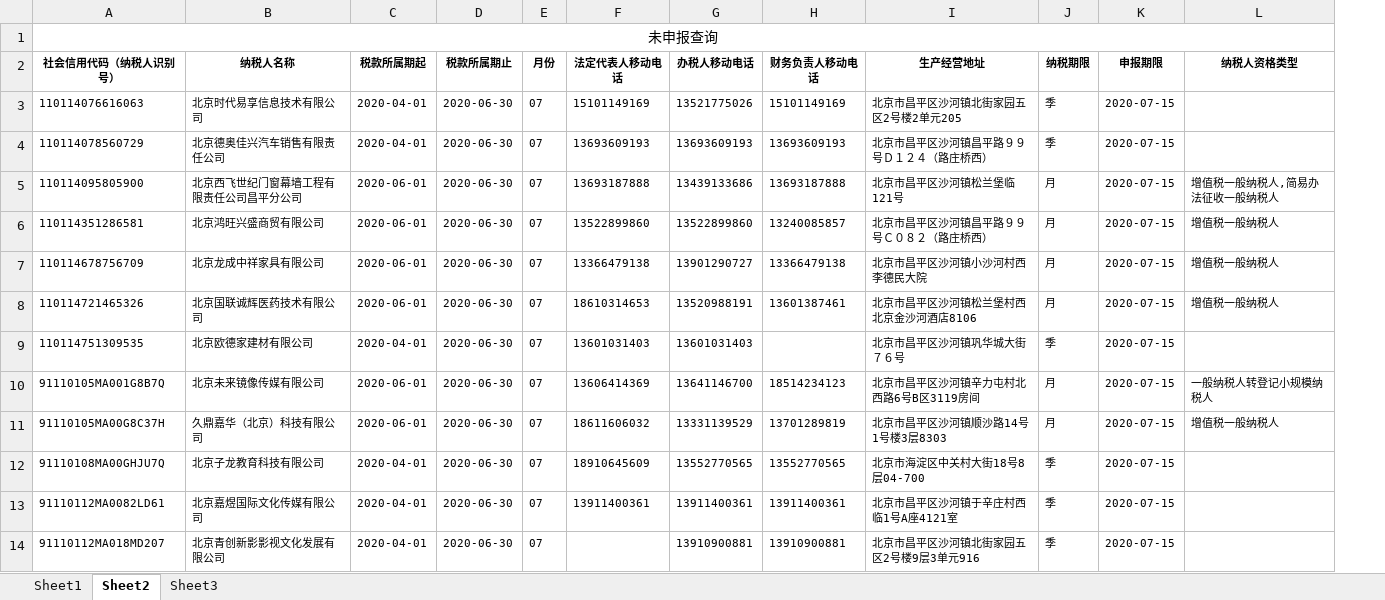
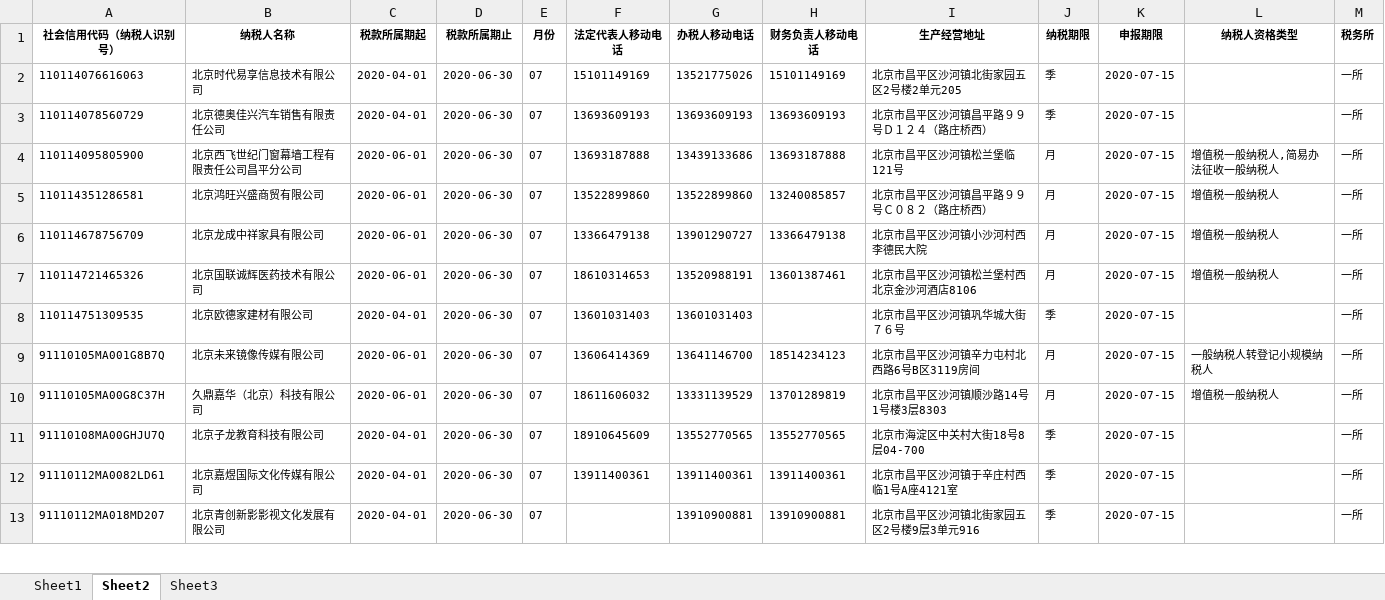
Before and after one commit to youinmelin/practice2020, an Excel workbook: QtDesigner/demo2_openfile/utils/7月未申报0716.xlsx, sheet Sheet2, drawn as a sheet; only a part is shown; values as stored, in another font and other column widths than the file's, no borders; removed rows and columns are numbered as before the commit, all else as after; the diff names each change by its address in the sheet, - before the commit and + after, or states it on an @@ line.

```diff
--- a/QtDesigner/demo2_openfile/utils/7月未申报0716.xlsx (sheet Sheet2)
+++ b/QtDesigner/demo2_openfile/utils/7月未申报0716.xlsx (sheet Sheet2)
+column M (税务所), rows 2-13: all 一所
-row 1: 未申报查询
```
Also changed, not shown: 5 other files.
